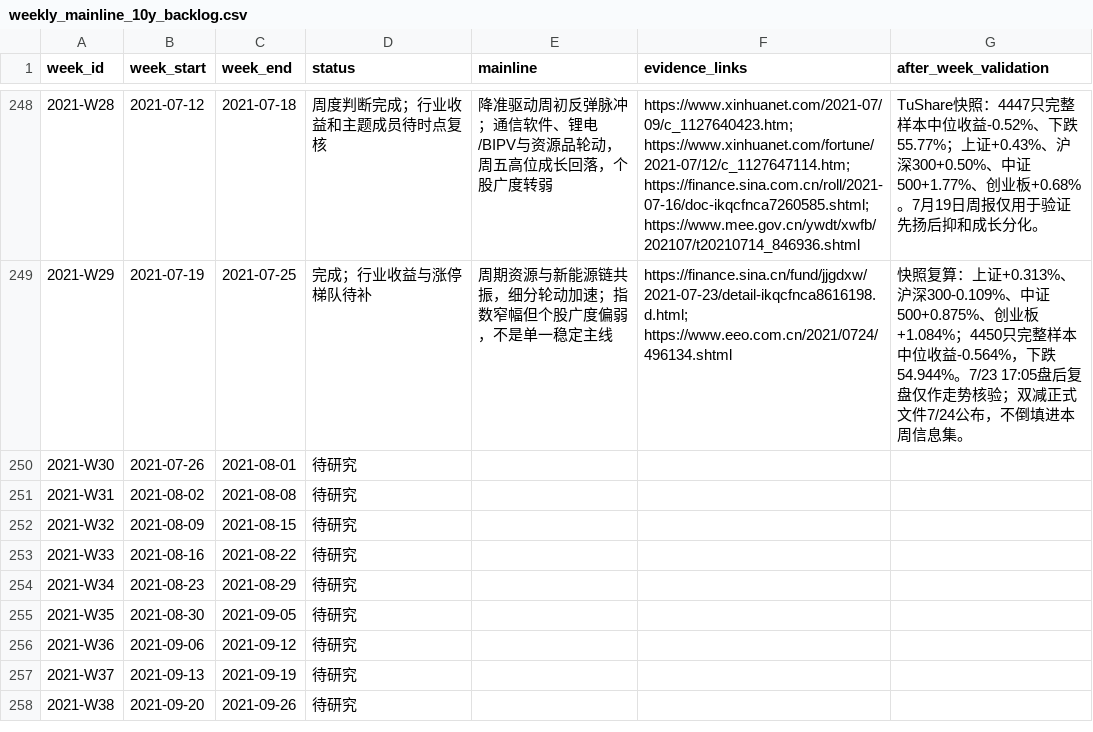
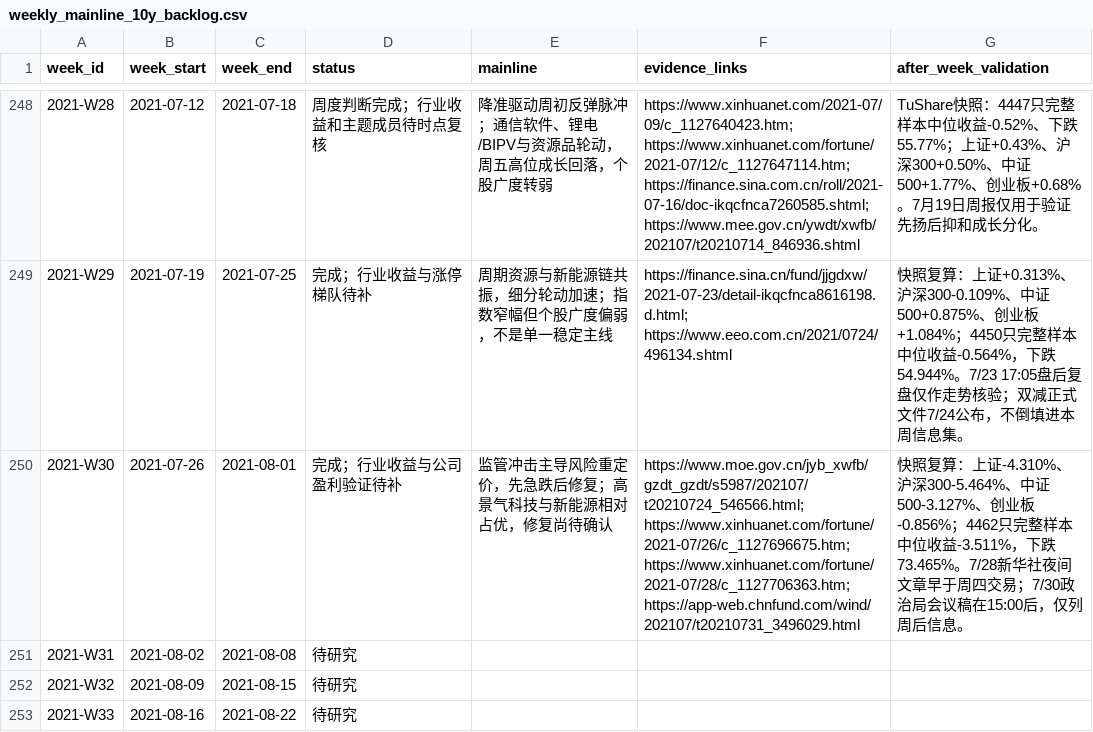
Before and after one commit to seacy19/WJ-, a CSV file: ww_research_results/weekly_mainline_10y_backlog.csv, drawn as a sheet; only a part is shown, gaps mark what is left out; the shorter side is filled out with more unchanged rows.

Commit message:
Add 2021 W30 mainline review

```diff
--- a/ww_research_results/weekly_mainline_10y_backlog.csv
+++ b/ww_research_results/weekly_mainline_10y_backlog.csv
@@ -249,3 +249,3 @@
 "2021-W29","2021-07-19","2021-07-25","完成；行业收益与涨停梯队待补","周期资源与新能源链共振，细分轮动加速；指数窄幅但个股广度偏弱，不是单一稳定主线","https://finance.sina.cn/fund/jjgdxw/2021-07-23/detail-ikqcfnca8616198.d.html; https://www.eeo.com.cn/2021/0724/496134.shtml","快照复算：上证+0.313%、沪深300-0.109%、中证500+0.875%、创业板+1.084%；4450只完整样本中位收益-0.564%，下跌54.944%。7/23 17:05盘后复盘仅作走势核验；双减正式文件7/24公布，不倒填进本周信息集。"
-"2021-W30","2021-07-26","2021-08-01","待研究","","",""
+"2021-W30","2021-07-26","2021-08-01","完成；行业收益与公司盈利验证待补","监管冲击主导风险重定价，先急跌后修复；高景气科技与新能源相对占优，修复尚待确认","https://www.moe.gov.cn/jyb_xwfb/gzdt_gzdt/s5987/202107/t20210724_546566.html; https://www.xinhuanet.com/fortune/2021-07/26/c_1127696675.htm; https://www.xinhuanet.com/fortune/2021-07/28/c_1127706363.htm; https://app-web.chnfund.com/wind/202107/t20210731_3496029.html","快照复算：上证-4.310%、沪深300-5.464%、中证500-3.127%、创业板-0.856%；4462只完整样本中位收益-3.511%，下跌73.465%。7/28新华社夜间文章早于周四交易；7/30政治局会议稿在15:00后，仅列周后信息。"
 "2021-W31","2021-08-02","2021-08-08","待研究","","",""
```
Also changed, not shown: 2 other files.
